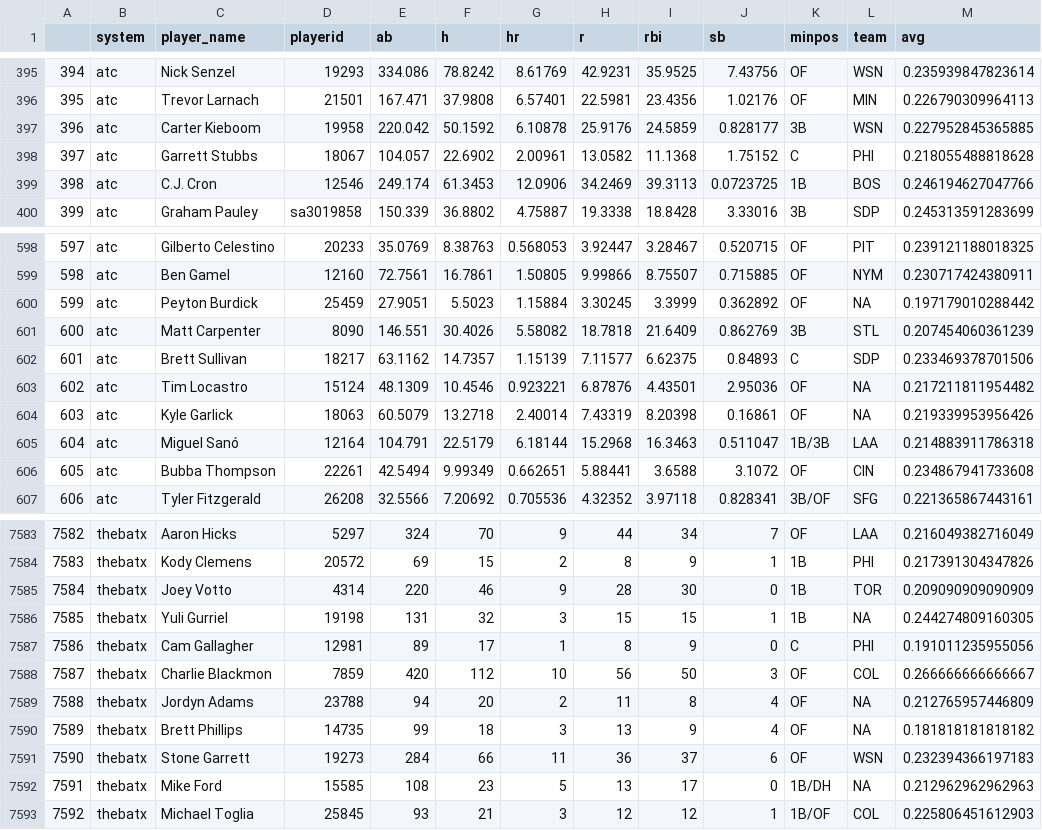
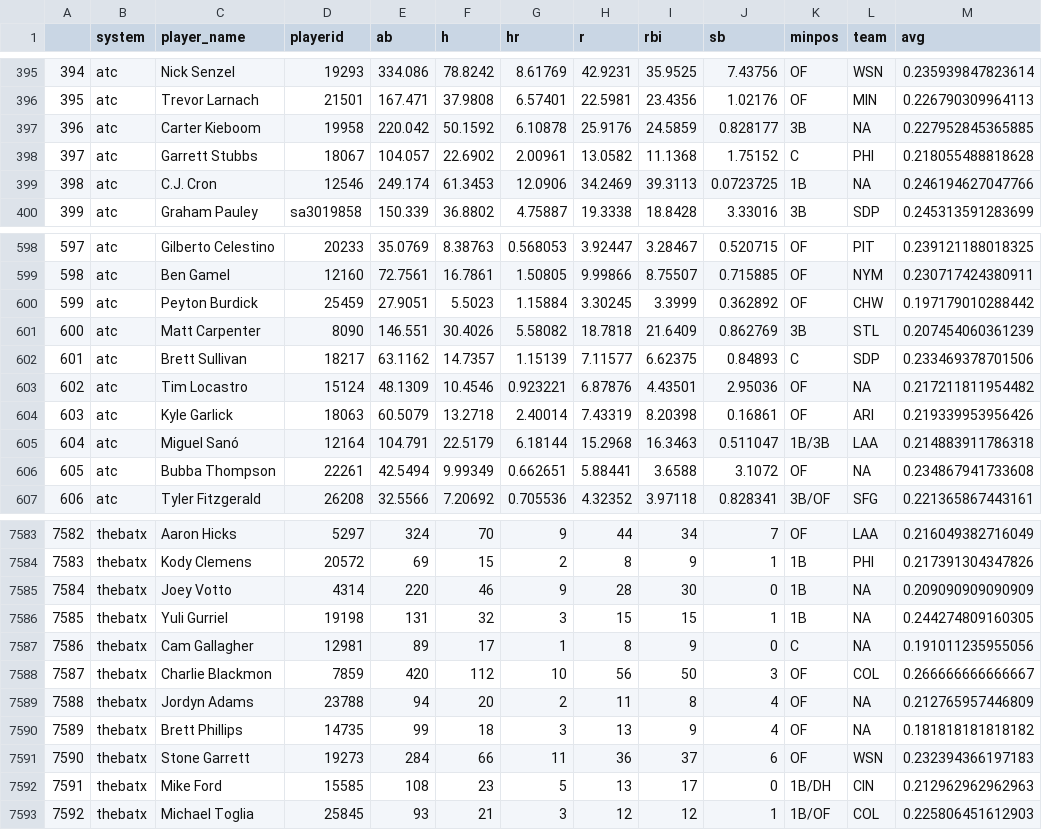
Before and after one commit to bdidds2/Betting, a CSV file: ottoneu/hitters_df.csv, drawn as a sheet; only a part is shown, gaps mark what is left out; the diff covers the shown part only.

```diff
--- a/ottoneu/hitters_df.csv
+++ b/ottoneu/hitters_df.csv
@@ -396,5 +396,5 @@
 "395","atc","Trevor Larnach","21501",167.471,37.9808,6.57401,22.5981,23.4356,1.02176,"OF","MIN",0.226790309964113
-"396","atc","Carter Kieboom","19958",220.042,50.1592,6.10878,25.9176,24.5859,0.828177,"3B","WSN",0.227952845365885
+"396","atc","Carter Kieboom","19958",220.042,50.1592,6.10878,25.9176,24.5859,0.828177,"3B",NA,0.227952845365885
 "397","atc","Garrett Stubbs","18067",104.057,22.6902,2.00961,13.0582,11.1368,1.75152,"C","PHI",0.218055488818628
-"398","atc","C.J. Cron","12546",249.174,61.3453,12.0906,34.2469,39.3113,0.0723725,"1B","BOS",0.246194627047766
+"398","atc","C.J. Cron","12546",249.174,61.3453,12.0906,34.2469,39.3113,0.0723725,"1B",NA,0.246194627047766
 "399","atc","Graham Pauley","sa3019858",150.339,36.8802,4.75887,19.3338,18.8428,3.33016,"3B","SDP",0.245313591283699
@@ -599,3 +599,3 @@
 "598","atc","Ben Gamel","12160",72.7561,16.7861,1.50805,9.99866,8.75507,0.715885,"OF","NYM",0.230717424380911
-"599","atc","Peyton Burdick","25459",27.9051,5.5023,1.15884,3.30245,3.3999,0.362892,"OF",NA,0.197179010288442
+"599","atc","Peyton Burdick","25459",27.9051,5.5023,1.15884,3.30245,3.3999,0.362892,"OF","CHW",0.197179010288442
 "600","atc","Matt Carpenter","8090",146.551,30.4026,5.58082,18.7818,21.6409,0.862769,"3B","STL",0.207454060361239
@@ -603,5 +603,5 @@
 "602","atc","Tim Locastro","15124",48.1309,10.4546,0.923221,6.87876,4.43501,2.95036,"OF",NA,0.217211811954482
-"603","atc","Kyle Garlick","18063",60.5079,13.2718,2.40014,7.43319,8.20398,0.16861,"OF",NA,0.219339953956426
+"603","atc","Kyle Garlick","18063",60.5079,13.2718,2.40014,7.43319,8.20398,0.16861,"OF","ARI",0.219339953956426
 "604","atc","Miguel Sanó","12164",104.791,22.5179,6.18144,15.2968,16.3463,0.511047,"1B/3B","LAA",0.214883911786318
-"605","atc","Bubba Thompson","22261",42.5494,9.99349,0.662651,5.88441,3.6588,3.1072,"OF","CIN",0.234867941733608
+"605","atc","Bubba Thompson","22261",42.5494,9.99349,0.662651,5.88441,3.6588,3.1072,"OF",NA,0.234867941733608
 "606","atc","Tyler Fitzgerald","26208",32.5566,7.20692,0.705536,4.32352,3.97118,0.828341,"3B/OF","SFG",0.221365867443161
@@ -7584,5 +7584,5 @@
 "7583","thebatx","Kody Clemens","20572",69,15,2,8,9,1,"1B","PHI",0.217391304347826
-"7584","thebatx","Joey Votto","4314",220,46,9,28,30,0,"1B","TOR",0.209090909090909
+"7584","thebatx","Joey Votto","4314",220,46,9,28,30,0,"1B",NA,0.209090909090909
 "7585","thebatx","Yuli Gurriel","19198",131,32,3,15,15,1,"1B",NA,0.244274809160305
-"7586","thebatx","Cam Gallagher","12981",89,17,1,8,9,0,"C","PHI",0.191011235955056
+"7586","thebatx","Cam Gallagher","12981",89,17,1,8,9,0,"C",NA,0.191011235955056
 "7587","thebatx","Charlie Blackmon","7859",420,112,10,56,50,3,"OF","COL",0.266666666666667
@@ -7591,3 +7591,3 @@
 "7590","thebatx","Stone Garrett","19273",284,66,11,36,37,6,"OF","WSN",0.232394366197183
-"7591","thebatx","Mike Ford","15585",108,23,5,13,17,0,"1B/DH",NA,0.212962962962963
+"7591","thebatx","Mike Ford","15585",108,23,5,13,17,0,"1B/DH","CIN",0.212962962962963
 "7592","thebatx","Michael Toglia","25845",93,21,3,12,12,1,"1B/OF","COL",0.225806451612903
```
Also changed, not shown: 42 edited cells elsewhere in this file, ottoneu/all_hitters.csv, ottoneu/bum_bum_pitchers.csv, 3 other files.
